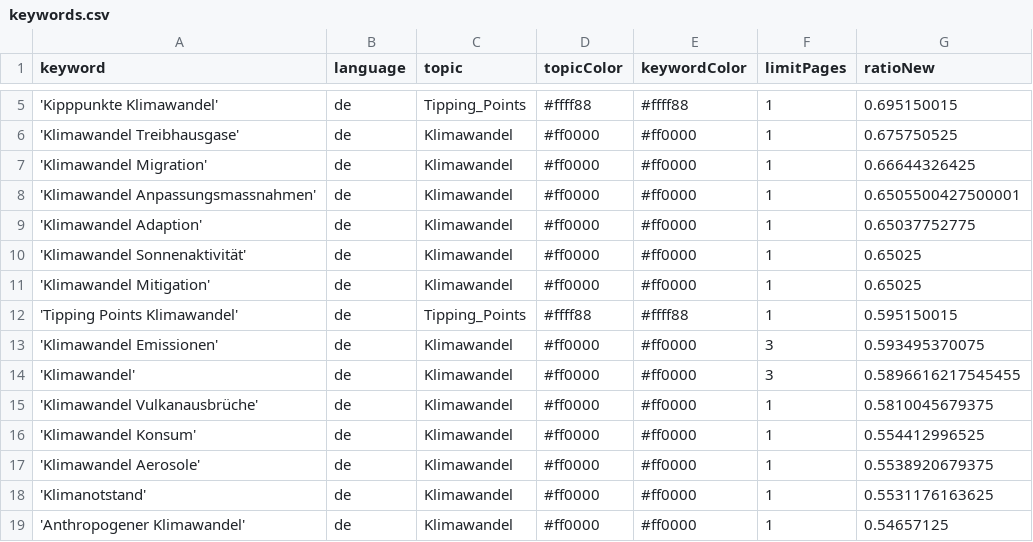
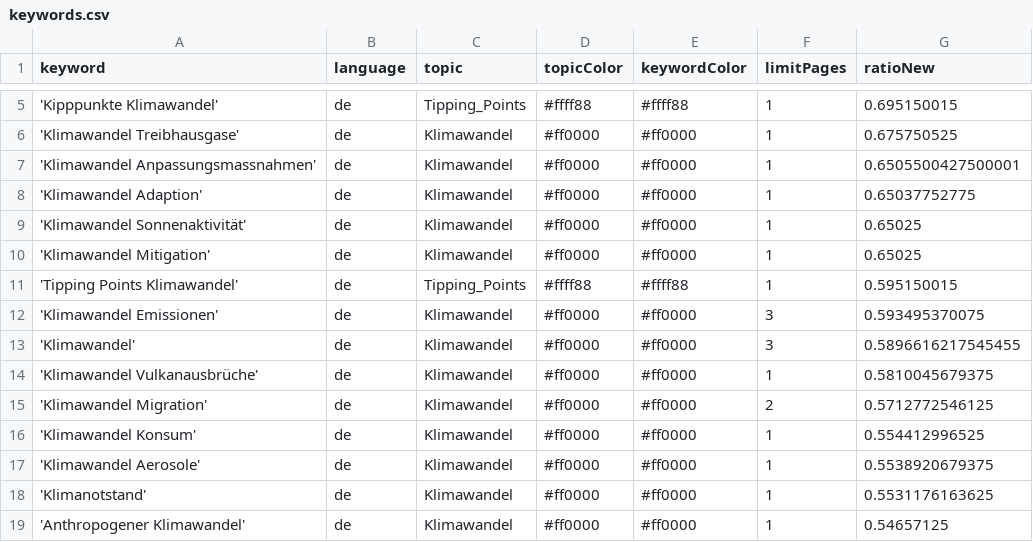
Before and after one commit to claba-news/climateIsComing, a CSV file: keywords.csv, drawn as a sheet; only a part is shown, gaps mark what is left out; removed rows and columns are numbered as before the commit, all else as after; the diff names each change by its address in the sheet, - before the commit and + after, or states it on an @@ line.

Commit message:
Commit from GitHub Actions (harvest:0.0)

```diff
--- a/keywords.csv
+++ b/keywords.csv
-row 7: 'Klimawandel Migration' | de | Klimawandel | #ff0000 | #ff0000 | 1 | 0.66644326425
+row 15: 'Klimawandel Migration' | de | Klimawandel | #ff0000 | #ff0000 | 2 | 0.5712772546125
```
